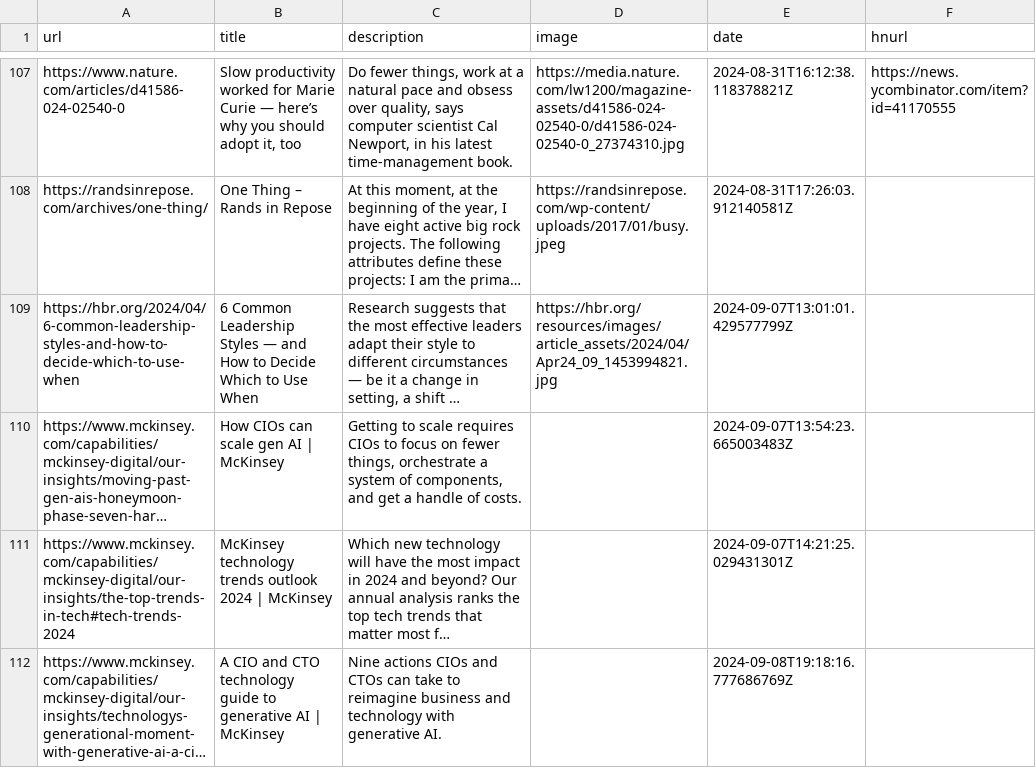
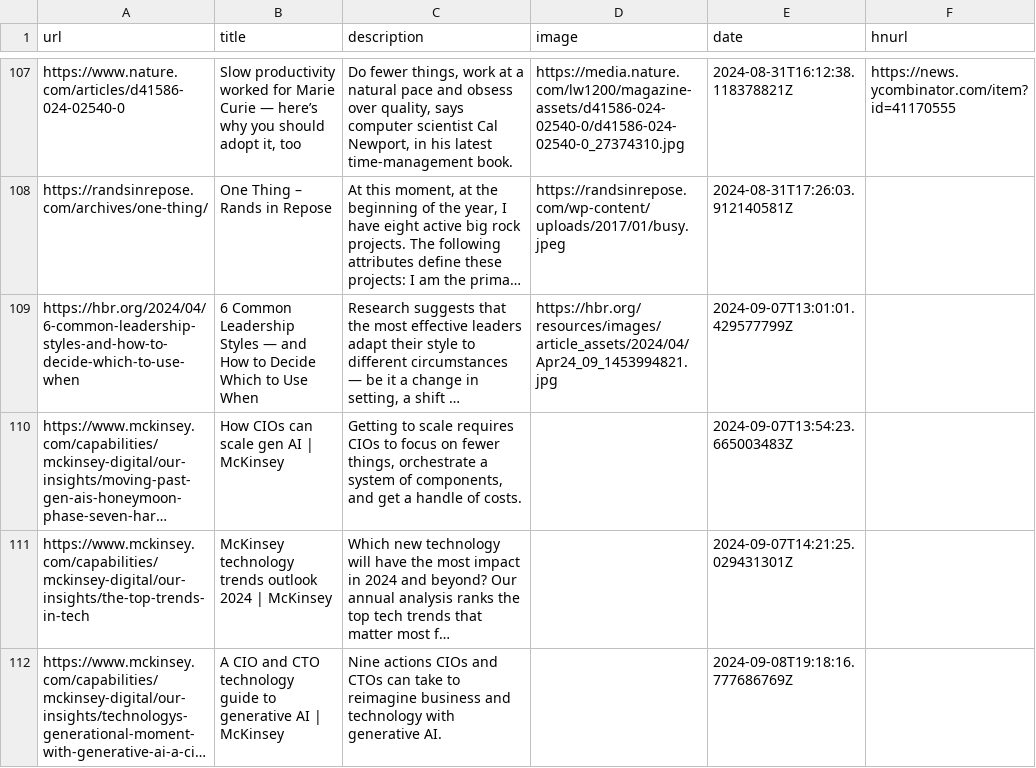
Before and after one commit to eforgithub/readingList, a CSV file: readingList.csv, drawn as a sheet; only a part is shown, gaps mark what is left out; long unchanged cells end in …; the diff names each change by its address in the sheet, - before the commit and + after, or states it on an @@ line.

Commit message:
Update readingList.csv

```diff
--- a/readingList.csv
+++ b/readingList.csv
-A111 (url): https://www.mckinsey.com/capabilities/mckinsey-digital/our-insights/the-top-trends-in-tech#tech-trends-2024
+A111 (url): https://www.mckinsey.com/capabilities/mckinsey-digital/our-insights/the-top-trends-in-tech
```
